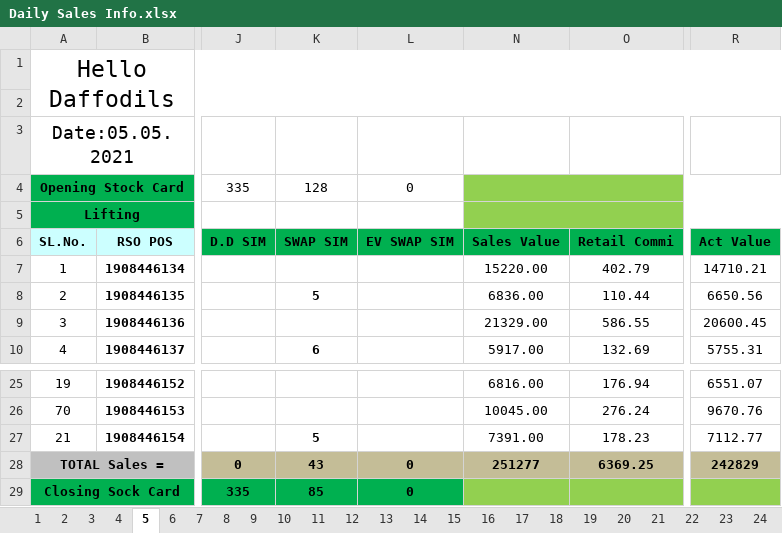
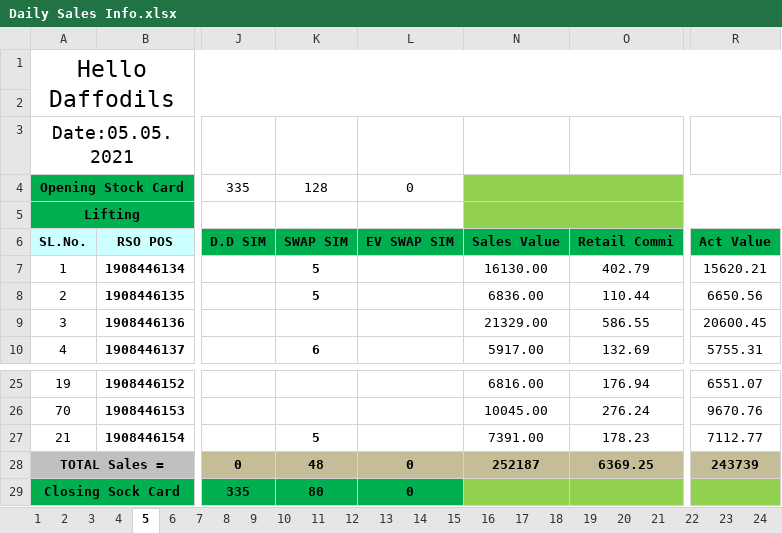
Before and after one commit to aliulkabir/hd, an Excel workbook: May'21/29.05.2021/Daily Sales Info.xlsx, sheet 5, drawn as a sheet; only a part is shown, gaps mark what is left out; values as stored, in another font and other column widths than the file's, no borders; conditional formats not drawn; the diff names each change by its address in the sheet, - before the commit and + after, or states it on an @@ line.

```diff
--- a/May'21/29.05.2021/Daily Sales Info.xlsx (sheet 5)
+++ b/May'21/29.05.2021/Daily Sales Info.xlsx (sheet 5)
-K7: (empty)
+K7: 5
-N7: 15220.00
+N7: 16130.00
-R7: 14710.21
+R7: 15620.21
-K28: 43
+K28: 48
-N28: 251277
+N28: 252187
-R28: 242829
+R28: 243739
-K29: 85
+K29: 80
```
Also changed, not shown: sheet 30, sheet Total, sheet 31, sheet 21, sheet 14, sheet 15, 21 more sheets, hidden cells, May'21/04.05.2021/Daily Sales Info.xlsx, May'21/26.05.2021/Bank Statement.xlsx, 6 other files.
